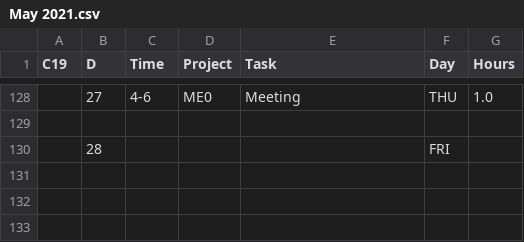
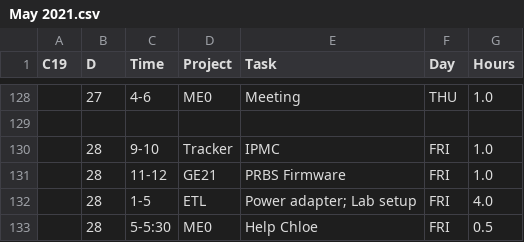
Before and after one commit to andrewpeck/edf-timesheet, a CSV file: billing/May 2021.csv, drawn as a sheet; only a part is shown, gaps mark what is left out; removed rows and columns are numbered as before the commit, all else as after; the diff names each change by its address in the sheet, - before the commit and + after, or states it on an @@ line.

```diff
--- a/billing/May 2021.csv
+++ b/billing/May 2021.csv
-row 130:  | 28 |  |  |  | FRI
+row 130:  | 28 | 9-10 | Tracker | IPMC | FRI | 1.0
+row 131:  | 28 | 11-12 | GE21 | PRBS Firmware | FRI | 1.0
+row 132:  | 28 | 1-5 | ETL | Power adapter; Lab setup | FRI | 4.0
+row 133:  | 28 | 5-5:30 | ME0 | Help Chloe | FRI | 0.5
```
Also changed, not shown: billing/2021-03.csv, billing/2021-04.csv, 3 other files.
